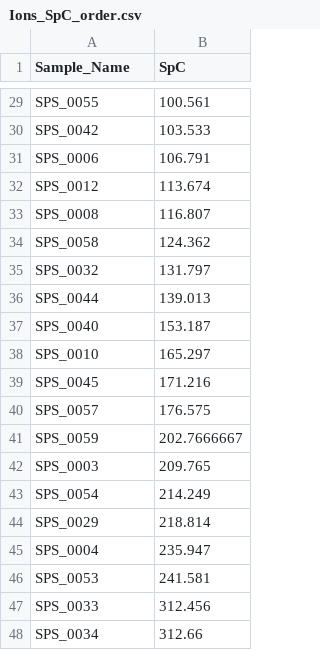
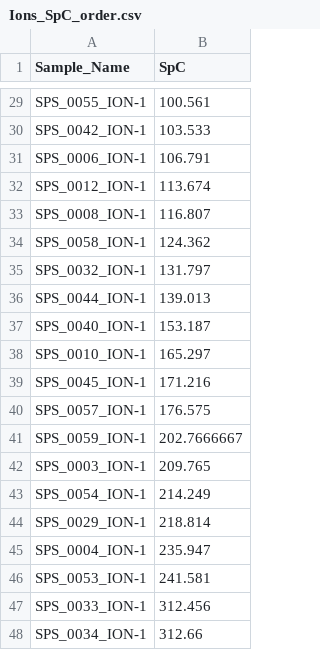
Before and after one commit to river-corridors-sfa/rcsfa-RC2-SPS-ERwc, a CSV file: Data/Ions_SpC_order.csv, drawn as a sheet; only a part is shown, gaps mark what is left out; the diff covers the shown part only; the diff names each change by its address in the sheet, - before the commit and + after, or states it on an @@ line.

```diff
--- a/Data/Ions_SpC_order.csv
+++ b/Data/Ions_SpC_order.csv
-A29 (Sample_Name): SPS_0055
+A29 (Sample_Name): SPS_0055_ION-1
-A30 (Sample_Name): SPS_0042
+A30 (Sample_Name): SPS_0042_ION-1
-A31 (Sample_Name): SPS_0006
+A31 (Sample_Name): SPS_0006_ION-1
-A32 (Sample_Name): SPS_0012
+A32 (Sample_Name): SPS_0012_ION-1
-A33 (Sample_Name): SPS_0008
+A33 (Sample_Name): SPS_0008_ION-1
-A34 (Sample_Name): SPS_0058
+A34 (Sample_Name): SPS_0058_ION-1
-A35 (Sample_Name): SPS_0032
+A35 (Sample_Name): SPS_0032_ION-1
-A36 (Sample_Name): SPS_0044
+A36 (Sample_Name): SPS_0044_ION-1
-A37 (Sample_Name): SPS_0040
+A37 (Sample_Name): SPS_0040_ION-1
-A38 (Sample_Name): SPS_0010
+A38 (Sample_Name): SPS_0010_ION-1
-A39 (Sample_Name): SPS_0045
+A39 (Sample_Name): SPS_0045_ION-1
-A40 (Sample_Name): SPS_0057
+A40 (Sample_Name): SPS_0057_ION-1
-A41 (Sample_Name): SPS_0059
+A41 (Sample_Name): SPS_0059_ION-1
-A42 (Sample_Name): SPS_0003
+A42 (Sample_Name): SPS_0003_ION-1
-A43 (Sample_Name): SPS_0054
+A43 (Sample_Name): SPS_0054_ION-1
-A44 (Sample_Name): SPS_0029
+A44 (Sample_Name): SPS_0029_ION-1
-A45 (Sample_Name): SPS_0004
+A45 (Sample_Name): SPS_0004_ION-1
-A46 (Sample_Name): SPS_0053
+A46 (Sample_Name): SPS_0053_ION-1
-A47 (Sample_Name): SPS_0033
+A47 (Sample_Name): SPS_0033_ION-1
-A48 (Sample_Name): SPS_0034
+A48 (Sample_Name): SPS_0034_ION-1
```
Also changed, not shown: 27 edited cells elsewhere in this file.
